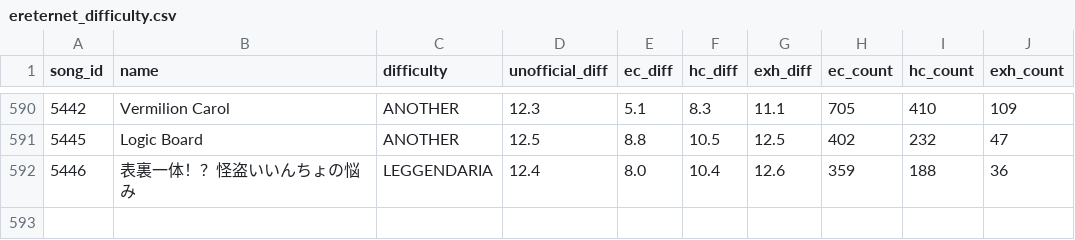
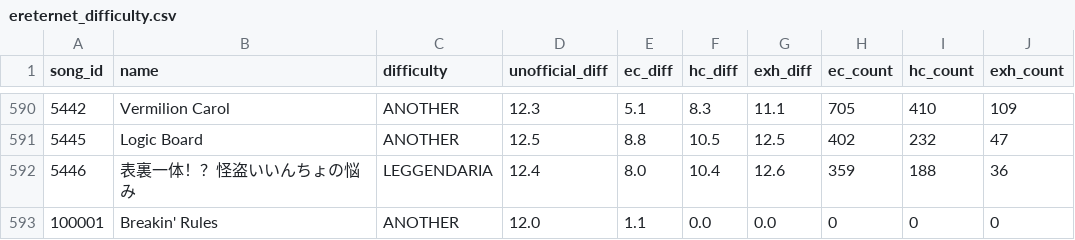
Before and after one commit to ryowatanabe/iidx-dp-unofficial-difficulty-scraper, a CSV file: data/ereternet_difficulty.csv, drawn as a sheet; only a part is shown, gaps mark what is left out; the diff names each change by its address in the sheet, - before the commit and + after, or states it on an @@ line.

Commit message:
added deleted song

```diff
--- a/data/ereternet_difficulty.csv
+++ b/data/ereternet_difficulty.csv
+row 593: 100001 | Breakin' Rules | ANOTHER | 12.0 | 1.1 | 0.0 | 0.0 | 0 | 0 | 0
```
Also changed, not shown: 1 other file.
